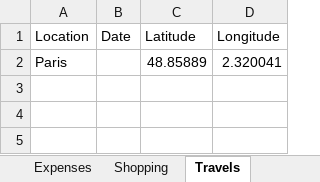
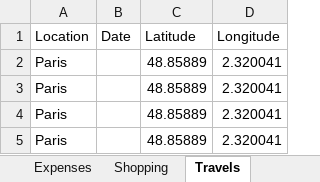
Before and after one commit to itspraveenk/Praveen_Fitness_App, an Excel workbook: data/backup.xlsx, sheet Travels, drawn as a sheet; values as stored, in another font and other column widths than the file's, no borders; the diff names each change by its address in the sheet, - before the commit and + after, or states it on an @@ line.

Commit message:
Backup: 2026-03-25T22:19:55.058Z

```diff
--- a/data/backup.xlsx (sheet Travels)
+++ b/data/backup.xlsx (sheet Travels)
+row 3: Paris |  | 48.85889 | 2.320041
+row 4: Paris |  | 48.85889 | 2.320041
+row 5: Paris |  | 48.85889 | 2.320041
```
